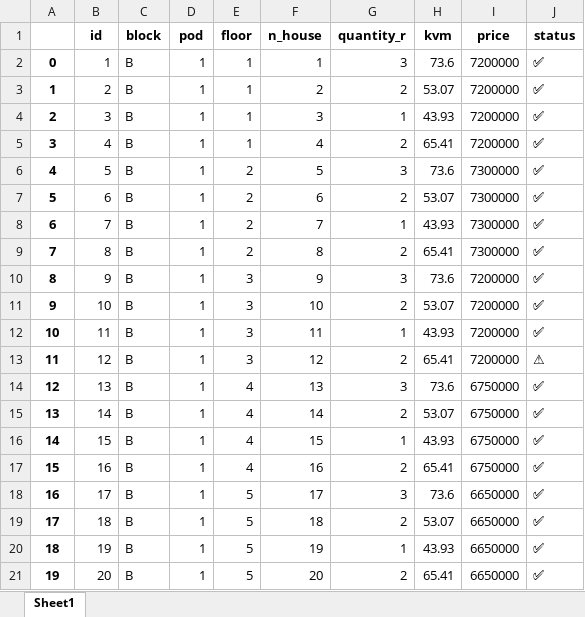
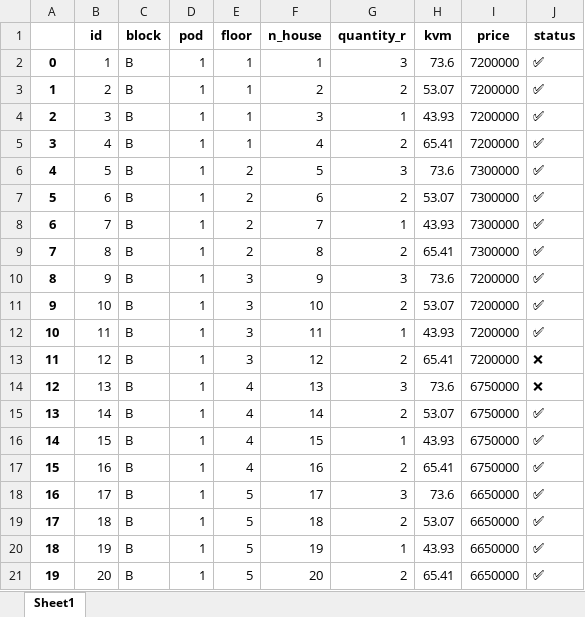
Before and after one commit to akromovich/tg_bot_modern_house-master, an Excel workbook: result_v_block.xlsx, sheet Sheet1, drawn as a sheet; values as stored, in another font and other column widths than the file's, no borders; the diff names each change by its address in the sheet, - before the commit and + after, or states it on an @@ line.

```diff
--- a/result_v_block.xlsx (sheet Sheet1)
+++ b/result_v_block.xlsx (sheet Sheet1)
-J13 (status): ⚠
+J13 (status): ❌
-J14 (status): ✅
+J14 (status): ❌
```
Also changed, not shown: output.xlsx, result_a_block.xlsx, 4 other files.
